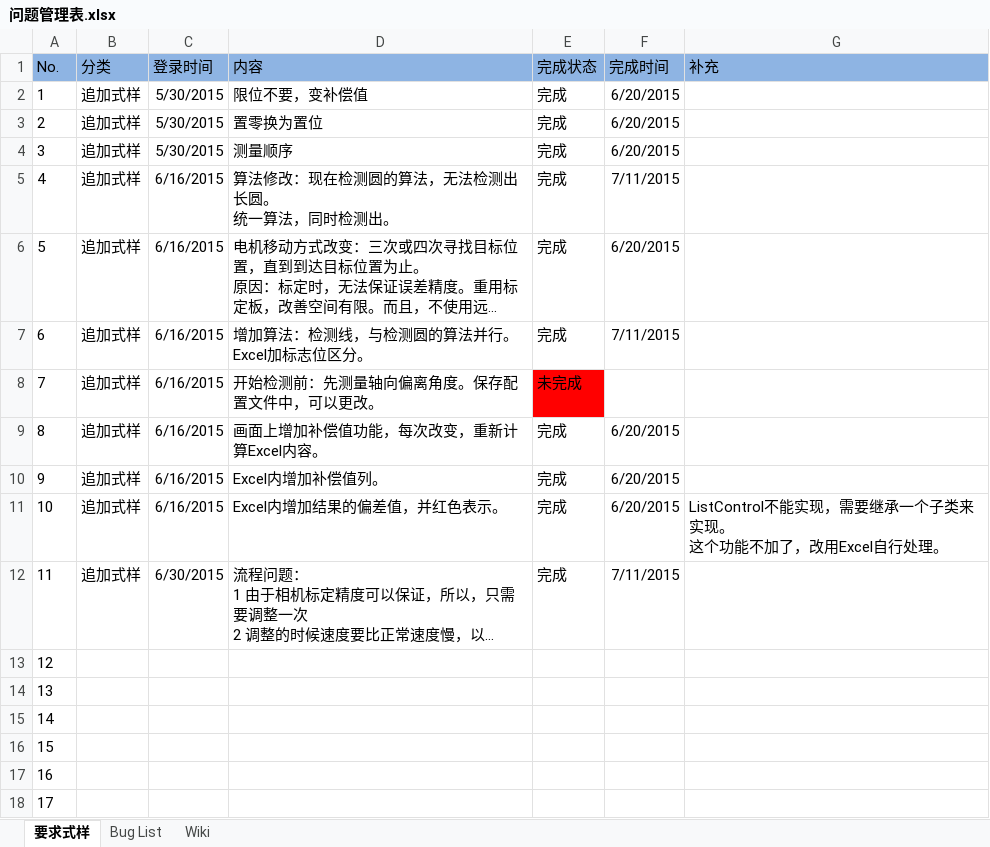
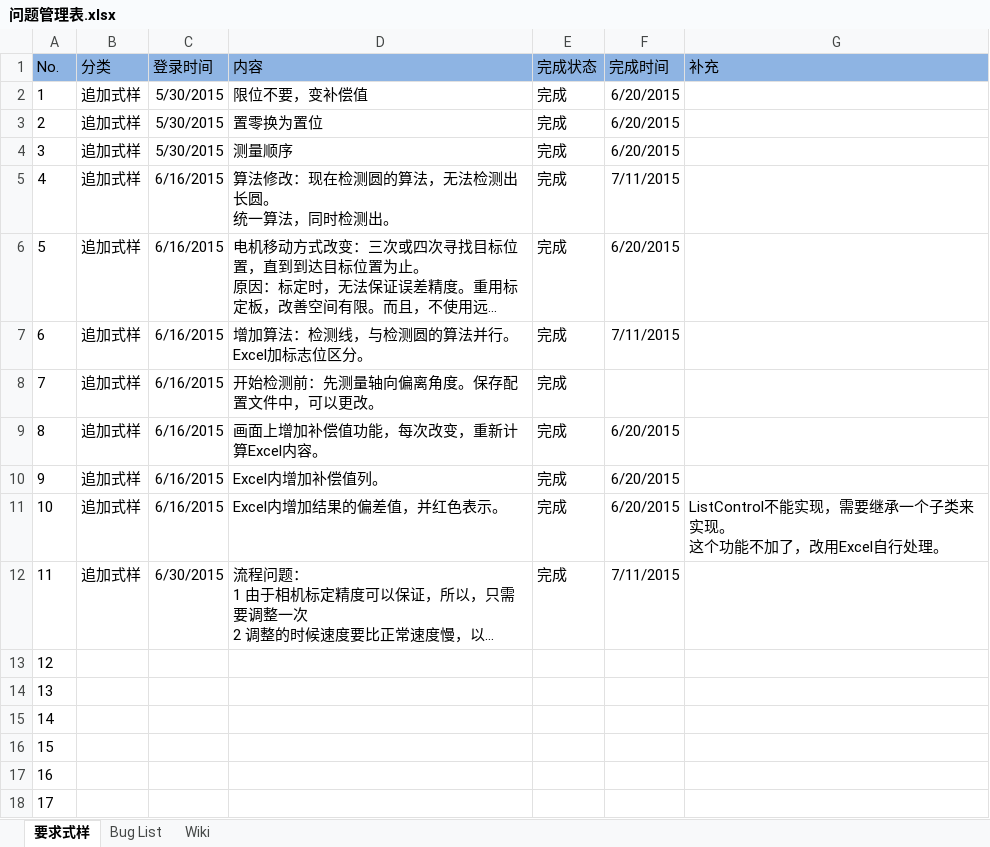
Before and after one commit to iluzhiyong/ControlSystem, an Excel workbook: 问题管理表.xlsx, sheet 要求式样, drawn as a sheet; long unchanged cells end in …; values as stored, in another font and other column widths than the file's, no borders; the diff names each change by its address in the sheet, - before the commit and + after, or states it on an @@ line.

```diff
--- a/问题管理表.xlsx (sheet 要求式样)
+++ b/问题管理表.xlsx (sheet 要求式样)
-E8 (完成状态): 未完成
+E8 (完成状态): 完成
-E8 fill: #FF0000
+E8 fill: none
```
Also changed, not shown: sheet Bug List, 6 other files.
